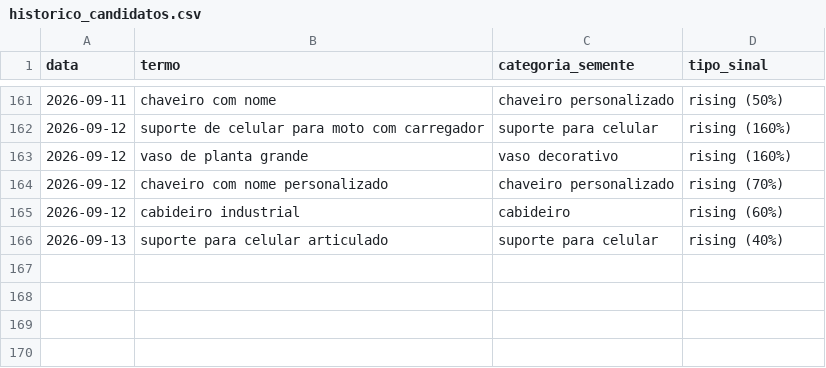
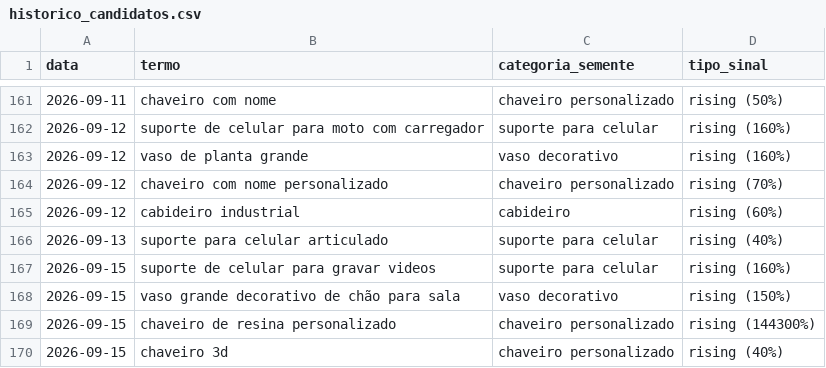
Before and after one commit to gbdevs23/PRODUTREND-3D, a CSV file: historico_candidatos.csv, drawn as a sheet; only a part is shown, gaps mark what is left out.

```diff
--- a/historico_candidatos.csv
+++ b/historico_candidatos.csv
@@ -166 +166,5 @@ data,termo,categoria_semente,tipo_sinal
 2026-09-13,suporte para celular articulado,suporte para celular,rising (40%)
+2026-09-15,suporte de celular para gravar videos,suporte para celular,rising (160%)
+2026-09-15,vaso grande decorativo de chão para sala,vaso decorativo,rising (150%)
+2026-09-15,chaveiro de resina personalizado,chaveiro personalizado,rising (144300%)
+2026-09-15,chaveiro 3d,chaveiro personalizado,rising (40%)
```
Also changed, not shown: 1 other file.
